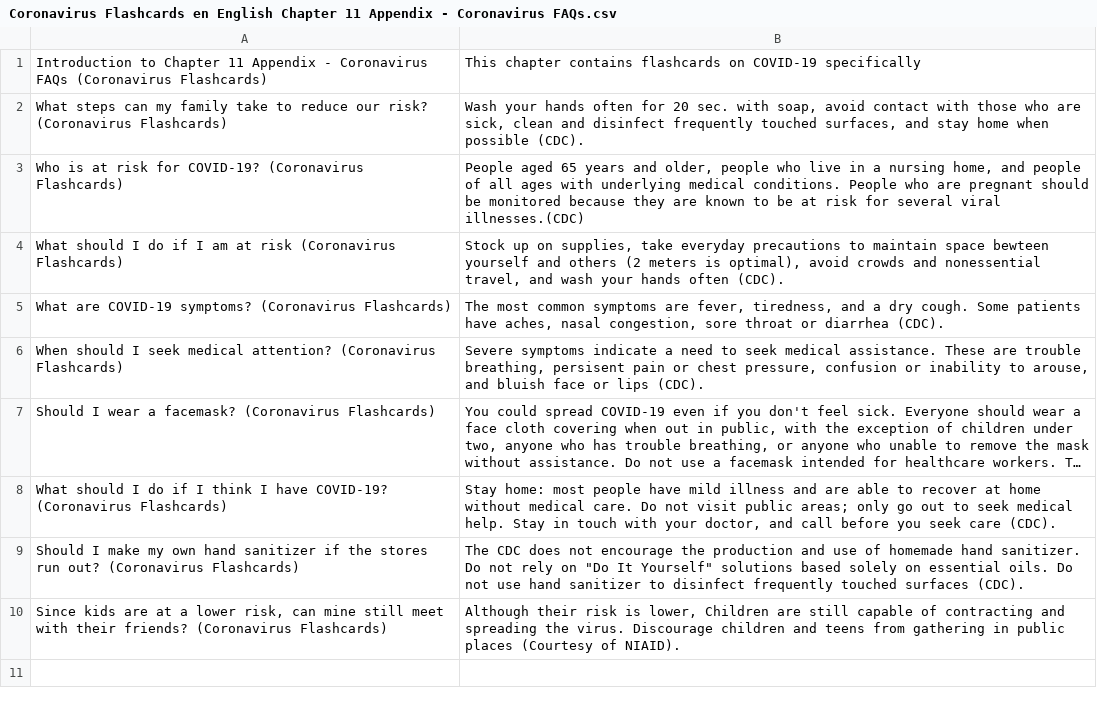
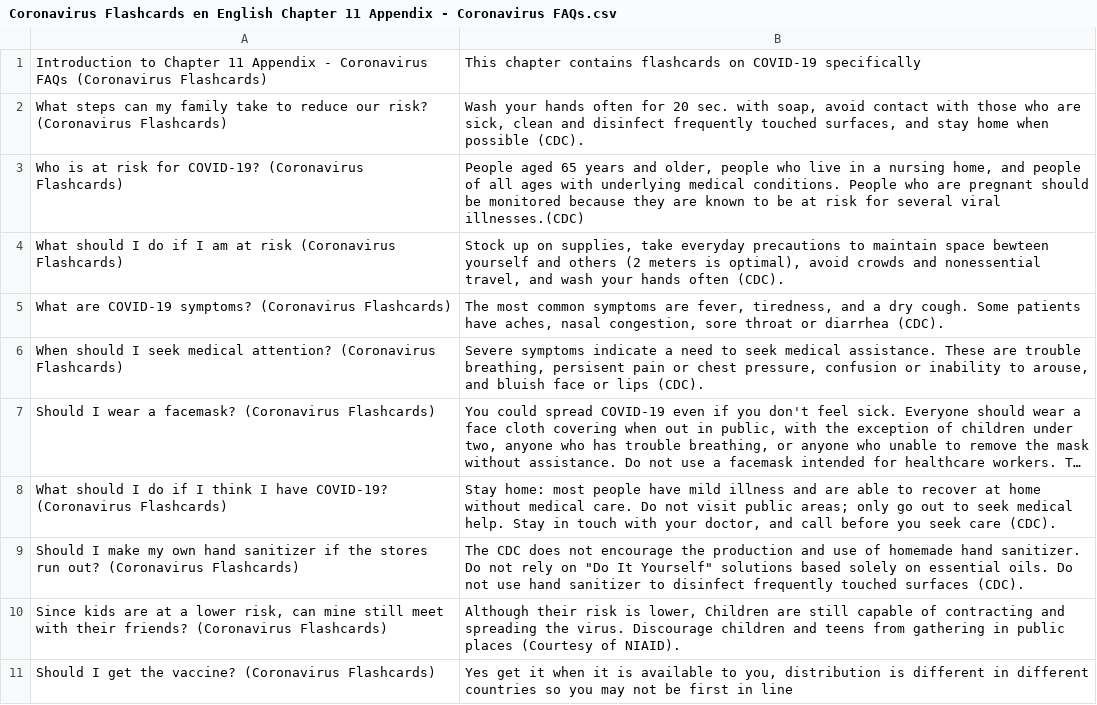
Before and after one commit to darigovresearch/Coronavirus-Flashcards, a CSV file: en/Coronavirus Flashcards en English Chapter 11 Appendix - Coronavirus FAQs.csv, drawn as a sheet; long unchanged cells end in ….

```diff
--- a/en/Coronavirus Flashcards en English Chapter 11 Appendix - Coronavirus FAQs.csv
+++ b/en/Coronavirus Flashcards en English Chapter 11 Appendix - Coronavirus FAQs.csv
@@ -10 +10,2 @@ Should I make my own hand sanitizer if the stores run out? (Coronavirus Flashcar
 Since kids are at a lower risk, can mine still meet with their friends? (Coronavirus Flashcards)|Although their risk is lower, Children are still capable of contracting and spreading the virus. Discourage children and teens from gathering in public places (Courtesy of NIAID).
+Should I get the vaccine? (Coronavirus Flashcards)|Yes get it when it is available to you, distribution is different in different countries so you may not be first in line
```
Also changed, not shown: en/Coronavirus Flashcards en English Chapter 2 History of Epidemics.csv.
